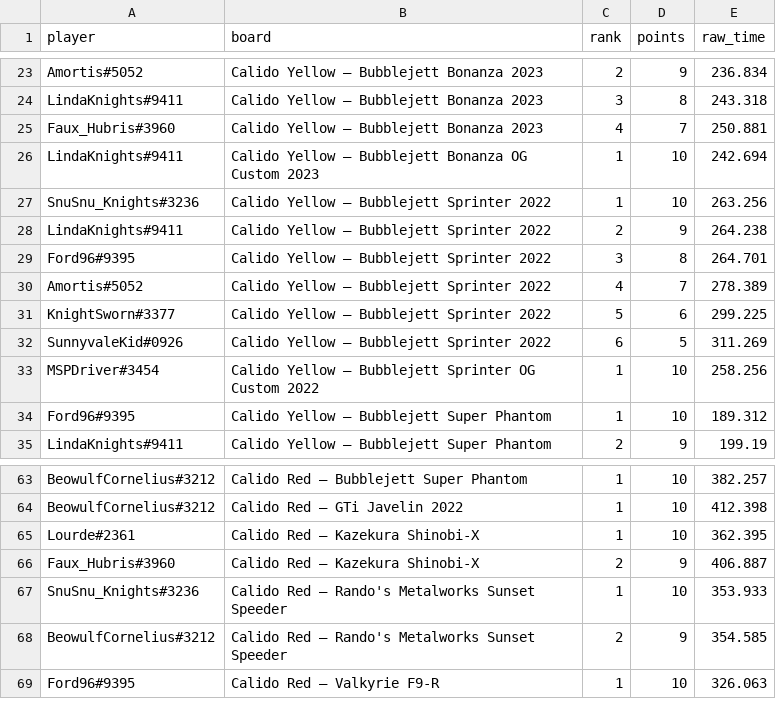
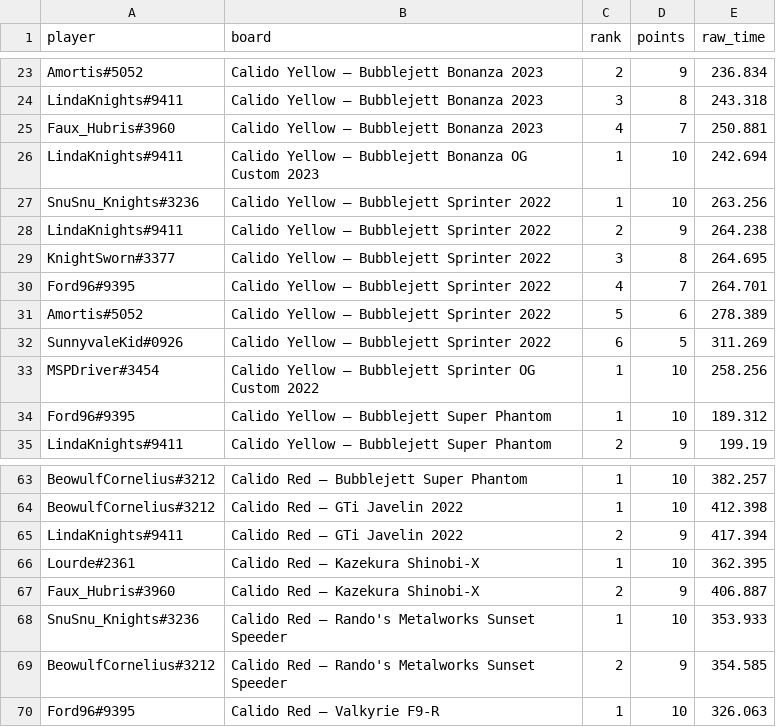
Before and after one commit to Rise-Underground/Rise-Underground.github.io, a CSV file: ir_leaderboard_placements.csv, drawn as a sheet; only a part is shown, gaps mark what is left out.

```diff
--- a/ir_leaderboard_placements.csv
+++ b/ir_leaderboard_placements.csv
@@ -28,5 +28,5 @@ player,board,rank,points,raw_time
 "LindaKnights#9411","Calido Yellow — Bubblejett Sprinter 2022",2,9,264.238
-"Ford96#9395","Calido Yellow — Bubblejett Sprinter 2022",3,8,264.701
-"Amortis#5052","Calido Yellow — Bubblejett Sprinter 2022",4,7,278.389
-"KnightSworn#3377","Calido Yellow — Bubblejett Sprinter 2022",5,6,299.225
+"KnightSworn#3377","Calido Yellow — Bubblejett Sprinter 2022",3,8,264.695
+"Ford96#9395","Calido Yellow — Bubblejett Sprinter 2022",4,7,264.701
+"Amortis#5052","Calido Yellow — Bubblejett Sprinter 2022",5,6,278.389
 "SunnyvaleKid#0926","Calido Yellow — Bubblejett Sprinter 2022",6,5,311.269
@@ -64,2 +64,3 @@ player,board,rank,points,raw_time
 "BeowulfCornelius#3212","Calido Red — GTi Javelin 2022",1,10,412.398
+"LindaKnights#9411","Calido Red — GTi Javelin 2022",2,9,417.394
 "Lourde#2361","Calido Red — Kazekura Shinobi-X",1,10,362.395
```
Also changed, not shown: ir_leaderboard_boards.csv, 2 other files.
